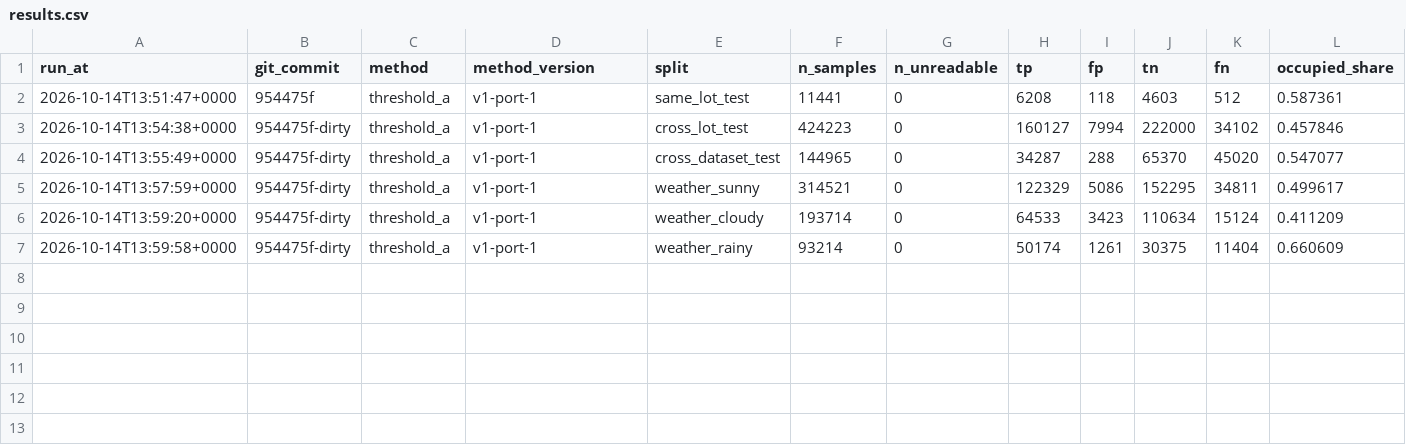
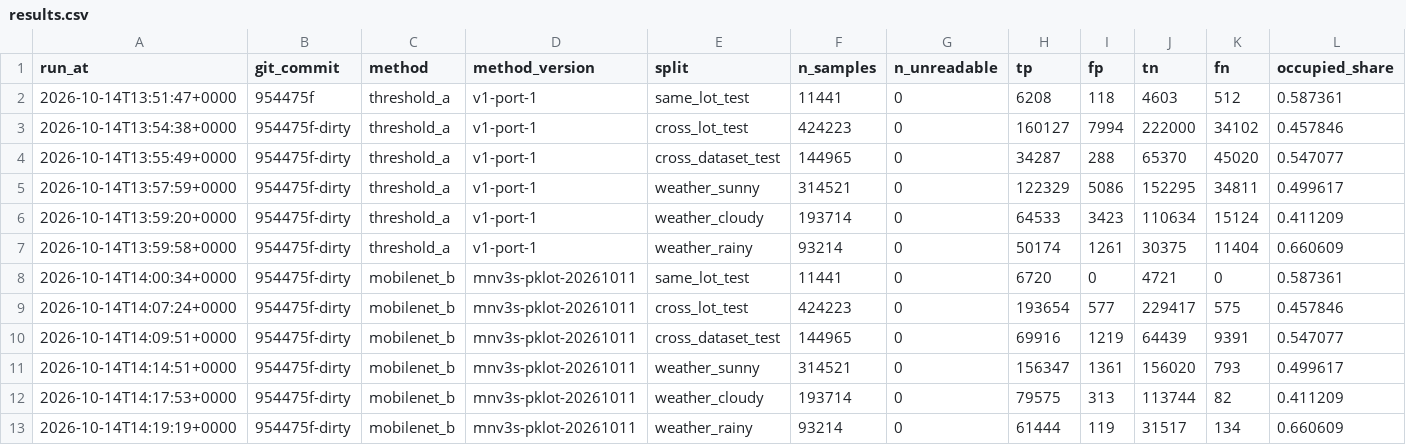
Before and after one commit to snova-code/parking-slot-detection, a CSV file: ml/results/results.csv, drawn as a sheet; only a part is shown; rows hold the shown columns only; the diff names each change by its address in the sheet, - before the commit and + after, or states it on an @@ line.

Commit message:
Add new results for weather conditions including rainy data to results.csv

```diff
--- a/ml/results/results.csv
+++ b/ml/results/results.csv
+row 8: 2026-10-14T14:00:34+0000 | 954475f-dirty | mobilenet_b | mnv3s-pklot-20261011 | same_lot_test | 11441 | 0 | 6720 | 0 | 4721 | 0 | 0.587361
+row 9: 2026-10-14T14:07:24+0000 | 954475f-dirty | mobilenet_b | mnv3s-pklot-20261011 | cross_lot_test | 424223 | 0 | 193654 | 577 | 229417 | 575 | 0.457846
+row 10: 2026-10-14T14:09:51+0000 | 954475f-dirty | mobilenet_b | mnv3s-pklot-20261011 | cross_dataset_test | 144965 | 0 | 69916 | 1219 | 64439 | 9391 | 0.547077
+row 11: 2026-10-14T14:14:51+0000 | 954475f-dirty | mobilenet_b | mnv3s-pklot-20261011 | weather_sunny | 314521 | 0 | 156347 | 1361 | 156020 | 793 | 0.499617
+row 12: 2026-10-14T14:17:53+0000 | 954475f-dirty | mobilenet_b | mnv3s-pklot-20261011 | weather_cloudy | 193714 | 0 | 79575 | 313 | 113744 | 82 | 0.411209
+row 13: 2026-10-14T14:19:19+0000 | 954475f-dirty | mobilenet_b | mnv3s-pklot-20261011 | weather_rainy | 93214 | 0 | 61444 | 119 | 31517 | 134 | 0.660609
```
